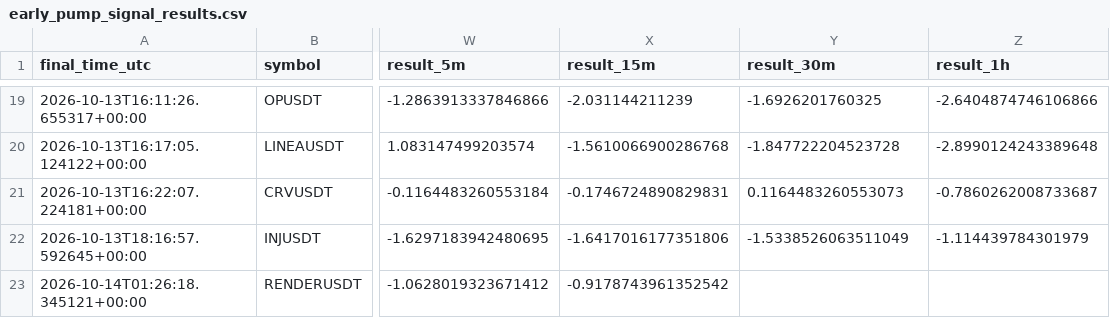
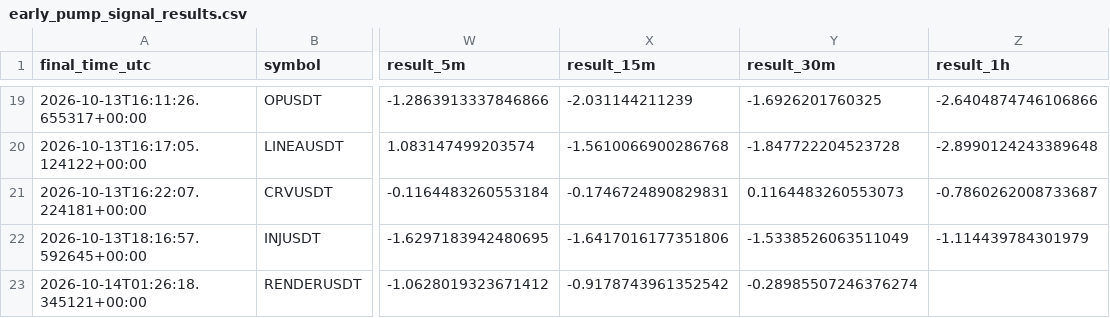
Before and after one commit to islam1977/v3, a CSV file: early_pump_signal_results.csv, drawn as a sheet; only a part is shown, gaps mark what is left out; the diff names each change by its address in the sheet, - before the commit and + after, or states it on an @@ line.

```diff
--- a/early_pump_signal_results.csv
+++ b/early_pump_signal_results.csv
-Y23 (result_30m): (empty)
+Y23 (result_30m): -0.28985507246376274
```
Also changed, not shown: 2 other files.
